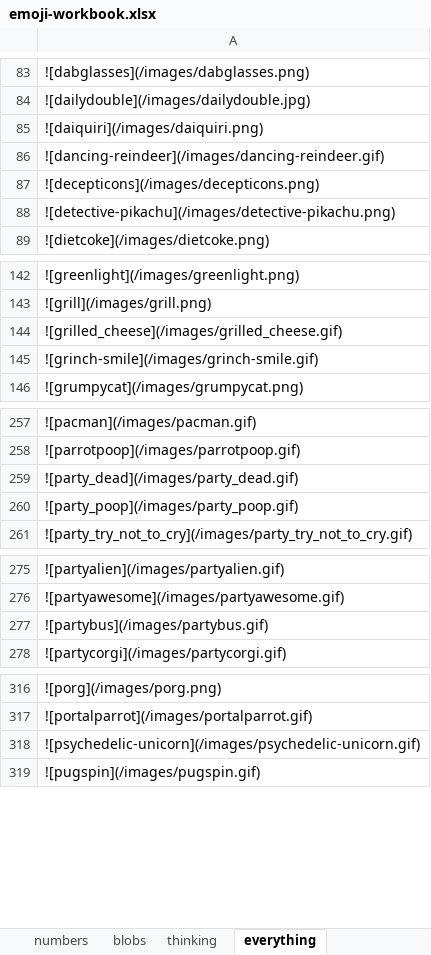
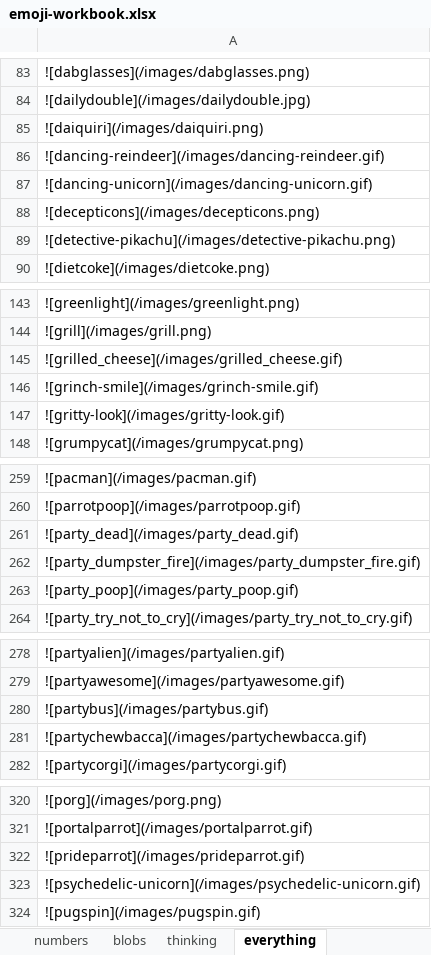
Before and after one commit to thomplinds/custom-slack-emojis, an Excel workbook: emoji-workbook.xlsx, sheet everything, drawn as a sheet; only a part is shown, gaps mark what is left out; values as stored, in another font and other column widths than the file's, no borders; the diff covers the shown part only; the diff names each change by its address in the sheet, - before the commit and + after, or states it on an @@ line.

```diff
--- a/emoji-workbook.xlsx (sheet everything)
+++ b/emoji-workbook.xlsx (sheet everything)
+row 87: ![dancing-unicorn](/images/dancing-unicorn.gif)
+row 147: ![gritty-look](/images/gritty-look.gif)
+row 262: ![party_dumpster_fire](/images/party_dumpster_fire.gif)
+row 281: ![partychewbacca](/images/partychewbacca.gif)
+row 322: ![prideparrot](/images/prideparrot.gif)
```
Also changed, not shown: 3 added rows elsewhere in this sheet, 1 other file.
